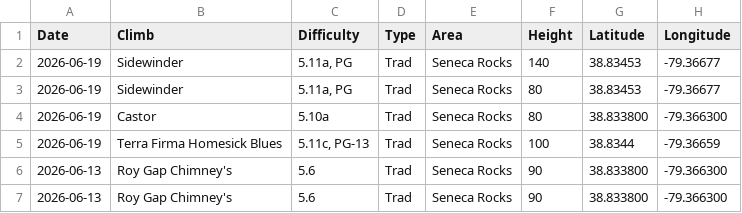
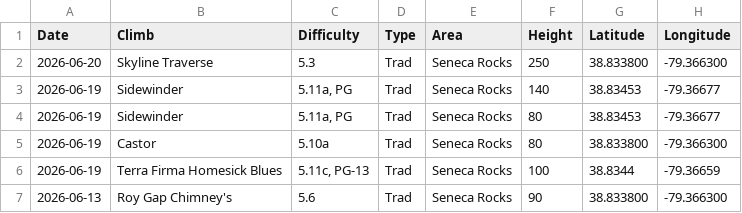
Before and after one commit to achiquit/ticks-db, a CSV file: data/climb-locs-heat.csv, drawn as a sheet; only a part is shown; the shorter side is filled out with more unchanged rows; the diff names each change by its address in the sheet, - before the commit and + after, or states it on an @@ line.

```diff
--- a/data/climb-locs-heat.csv
+++ b/data/climb-locs-heat.csv
+row 2: 2026-06-20 | Skyline Traverse | 5.3 | Trad | Seneca Rocks | 250 | 38.833800 | -79.366300
```
Also changed, not shown: data/grades-by-success-and-style.csv, data/grades_by_date.csv, 5 other files.
